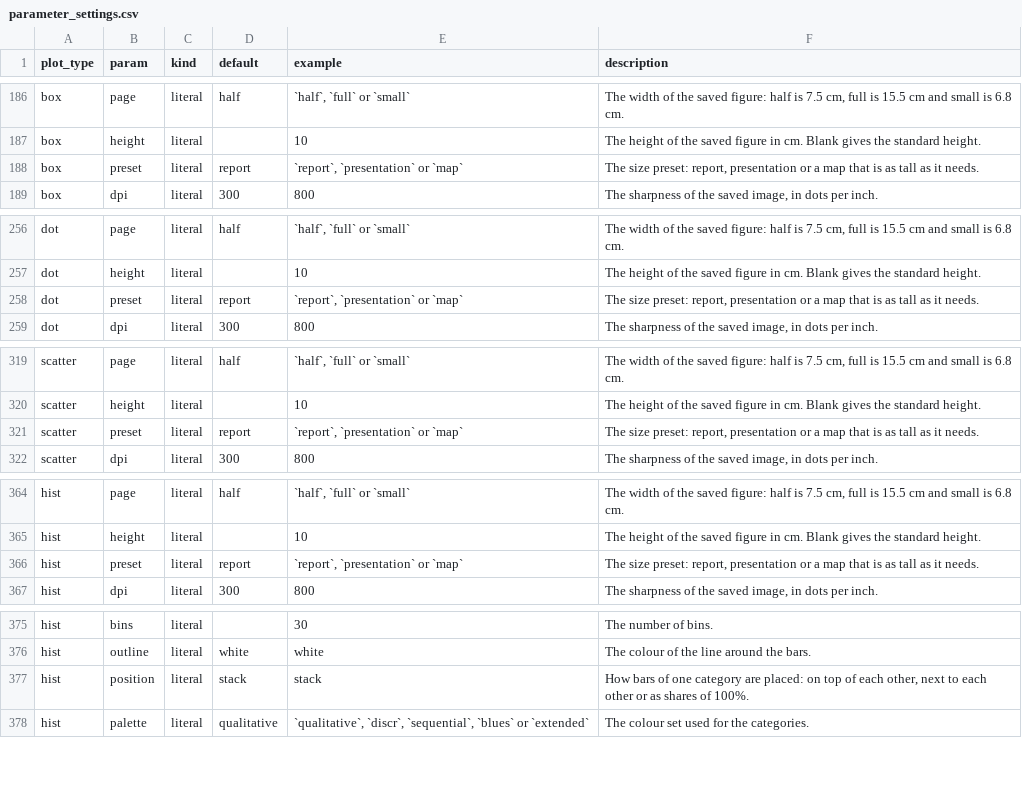
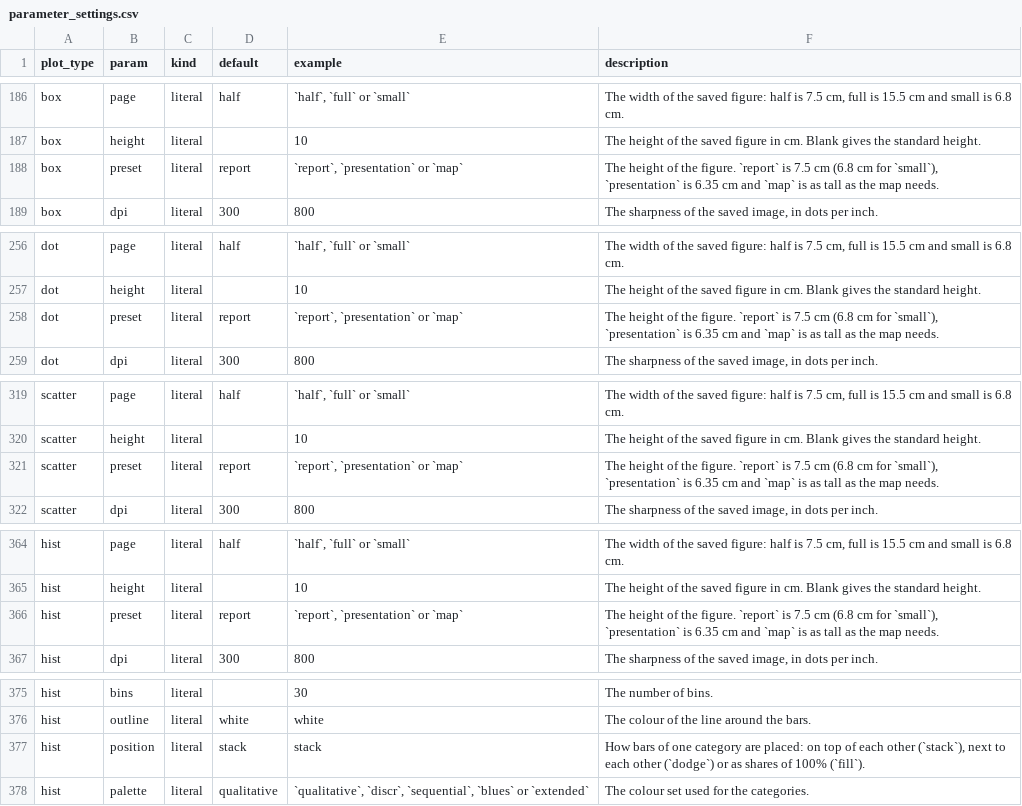
Before and after one commit to joris-klingen/ggcpb, a CSV file: inst/extdata/parameter_settings.csv, drawn as a sheet; only a part is shown, gaps mark what is left out; the diff covers the shown part only.

```diff
--- a/inst/extdata/parameter_settings.csv
+++ b/inst/extdata/parameter_settings.csv
@@ -187,3 +187,3 @@
 "box","height","literal","","10","The height of the saved figure in cm. Blank gives the standard height."
-"box","preset","literal","report","`report`, `presentation` or `map`","The size preset: report, presentation or a map that is as tall as it needs."
+"box","preset","literal","report","`report`, `presentation` or `map`","The height of the figure. `report` is 7.5 cm (6.8 cm for `small`), `presentation` is 6.35 cm and `map` is as tall as the map needs."
 "box","dpi","literal","300","800","The sharpness of the saved image, in dots per inch."
@@ -257,3 +257,3 @@
 "dot","height","literal","","10","The height of the saved figure in cm. Blank gives the standard height."
-"dot","preset","literal","report","`report`, `presentation` or `map`","The size preset: report, presentation or a map that is as tall as it needs."
+"dot","preset","literal","report","`report`, `presentation` or `map`","The height of the figure. `report` is 7.5 cm (6.8 cm for `small`), `presentation` is 6.35 cm and `map` is as tall as the map needs."
 "dot","dpi","literal","300","800","The sharpness of the saved image, in dots per inch."
@@ -320,3 +320,3 @@
 "scatter","height","literal","","10","The height of the saved figure in cm. Blank gives the standard height."
-"scatter","preset","literal","report","`report`, `presentation` or `map`","The size preset: report, presentation or a map that is as tall as it needs."
+"scatter","preset","literal","report","`report`, `presentation` or `map`","The height of the figure. `report` is 7.5 cm (6.8 cm for `small`), `presentation` is 6.35 cm and `map` is as tall as the map needs."
 "scatter","dpi","literal","300","800","The sharpness of the saved image, in dots per inch."
@@ -365,3 +365,3 @@
 "hist","height","literal","","10","The height of the saved figure in cm. Blank gives the standard height."
-"hist","preset","literal","report","`report`, `presentation` or `map`","The size preset: report, presentation or a map that is as tall as it needs."
+"hist","preset","literal","report","`report`, `presentation` or `map`","The height of the figure. `report` is 7.5 cm (6.8 cm for `small`), `presentation` is 6.35 cm and `map` is as tall as the map needs."
 "hist","dpi","literal","300","800","The sharpness of the saved image, in dots per inch."
@@ -376,3 +376,3 @@
 "hist","outline","literal","white","white","The colour of the line around the bars."
-"hist","position","literal","stack","stack","How bars of one category are placed: on top of each other, next to each other or as shares of 100%."
+"hist","position","literal","stack","stack","How bars of one category are placed: on top of each other (`stack`), next to each other (`dodge`) or as shares of 100% (`fill`)."
 "hist","palette","literal","qualitative","`qualitative`, `discr`, `sequential`, `blues` or `extended`","The colour set used for the categories."
```
Also changed, not shown: 10 edited cells elsewhere in this file, 5 other files.
